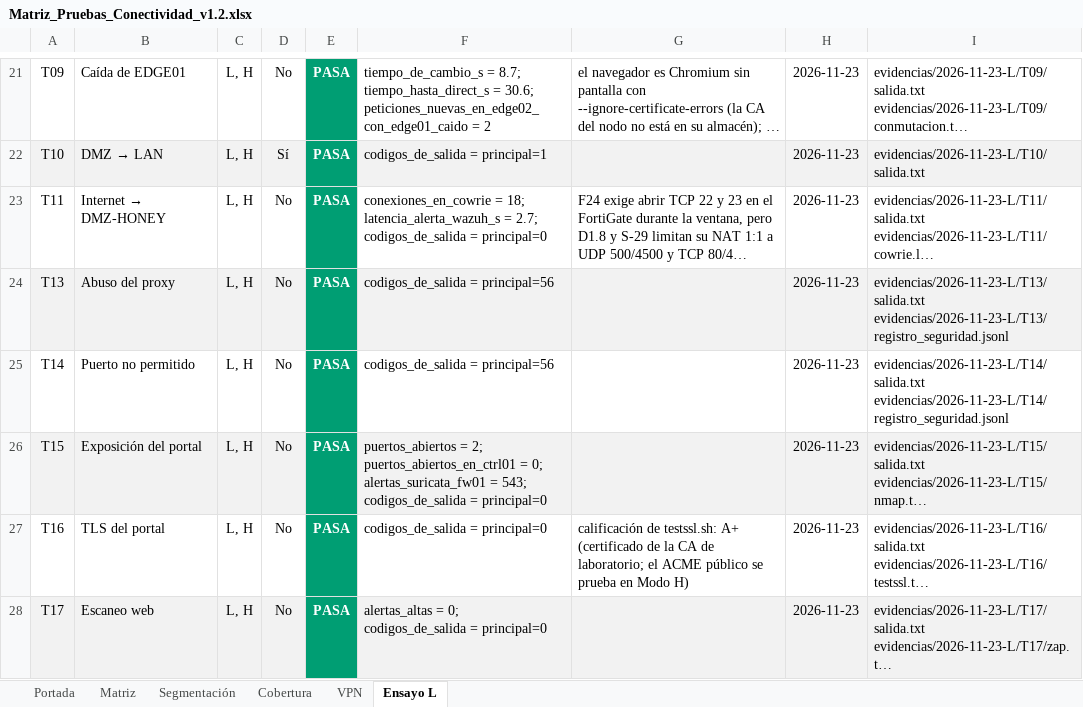
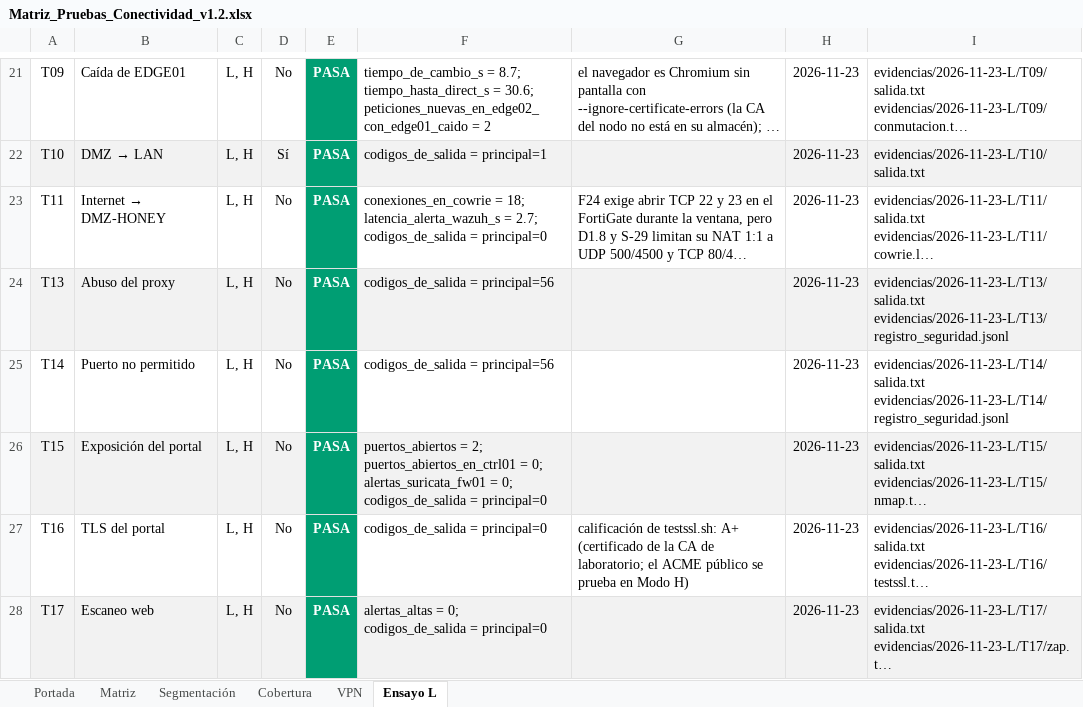
Before and after one commit to Nick-Saim-MJ/Project-Celeris, an Excel workbook: entregables/CE0311/Matriz_Pruebas_Conectividad_v1.2.xlsx, sheet Ensayo L, drawn as a sheet; only a part is shown, gaps mark what is left out; long unchanged cells end in …; values as stored, in another font and other column widths than the file's, no borders; the diff covers the shown part only; the diff names each change by its address in the sheet, - before the commit and + after, or states it on an @@ line.

```diff
--- a/entregables/CE0311/Matriz_Pruebas_Conectividad_v1.2.xlsx (sheet Ensayo L)
+++ b/entregables/CE0311/Matriz_Pruebas_Conectividad_v1.2.xlsx (sheet Ensayo L)
-F26: …alertas_suricata_fw01 = 543; codigos_de_salida =…
+F26: …alertas_suricata_fw01 = 0; codigos_de_salida =…
```
Also changed, not shown: 10 edited cells and cell formats elsewhere in this sheet, sheet Cobertura, sheet Matriz, sheet Segmentación, 21 other files.
